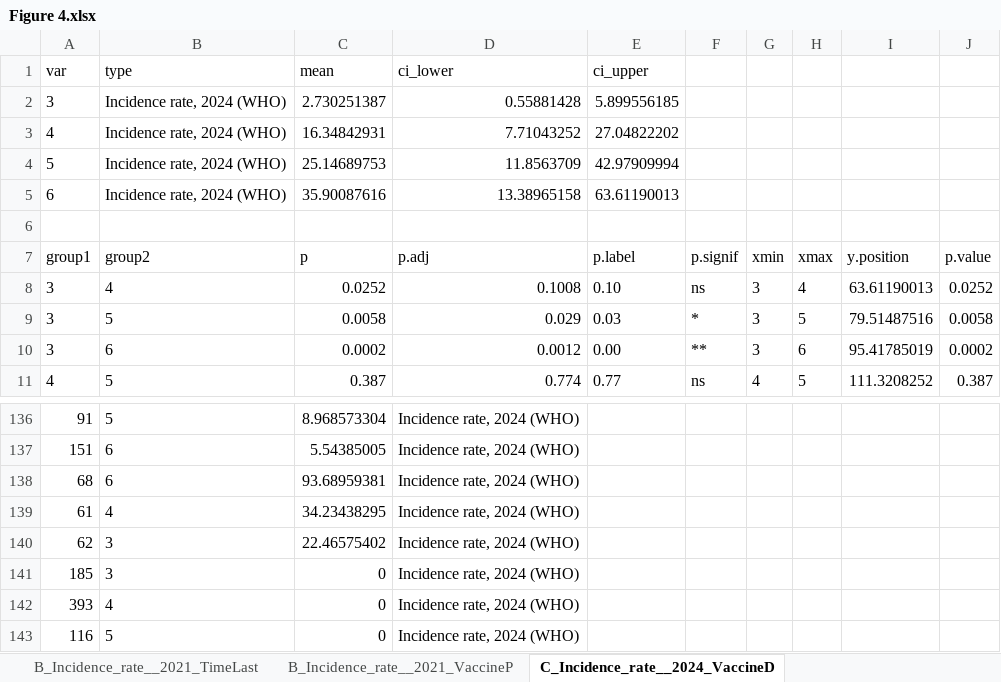
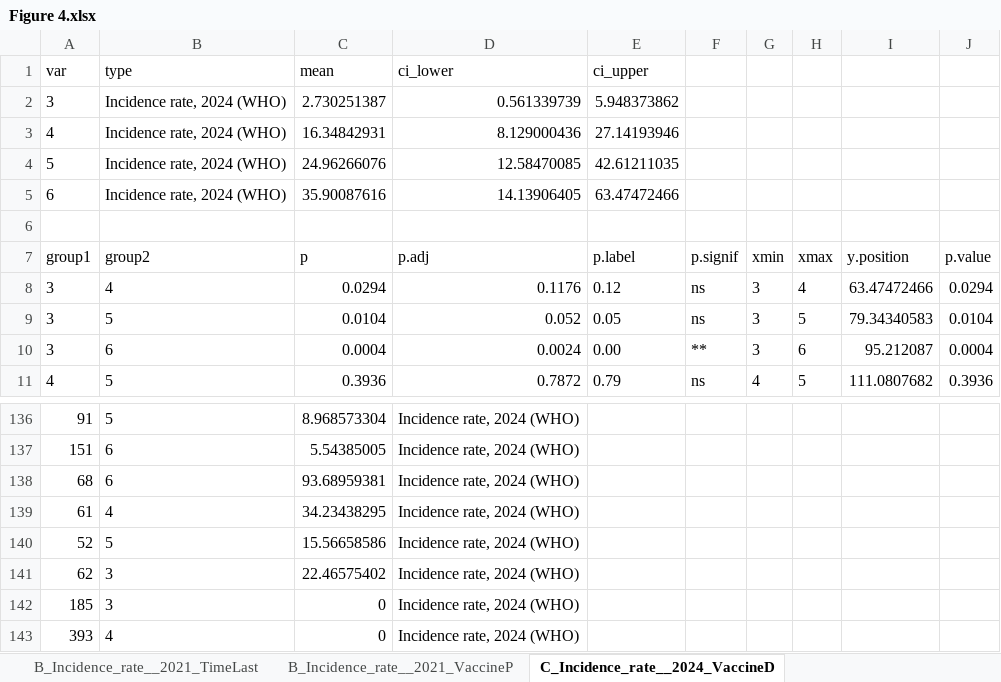
Before and after one commit to xmusphlkg/PertussisVaccineCompare, an Excel workbook: Output/Figure 4.xlsx, sheet C_Incidence_rate__2024_VaccineD, drawn as a sheet; only a part is shown, gaps mark what is left out; the shorter side is filled out with more unchanged rows; values as stored, in another font and other column widths than the file's, no borders; the diff covers the shown part only; the diff names each change by its address in the sheet, - before the commit and + after, or states it on an @@ line.

```diff
--- a/Output/Figure 4.xlsx (sheet C_Incidence_rate__2024_VaccineD)
+++ b/Output/Figure 4.xlsx (sheet C_Incidence_rate__2024_VaccineD)
-D2 (ci_lower): 0.55881428
+D2 (ci_lower): 0.561339739
-E2 (ci_upper): 5.899556185
+E2 (ci_upper): 5.948373862
-D3 (ci_lower): 7.71043252
+D3 (ci_lower): 8.129000436
-E3 (ci_upper): 27.04822202
+E3 (ci_upper): 27.14193946
-C4 (mean): 25.14689753
+C4 (mean): 24.96266076
-D4 (ci_lower): 11.8563709
+D4 (ci_lower): 12.58470085
-E4 (ci_upper): 42.97909994
+E4 (ci_upper): 42.61211035
-D5 (ci_lower): 13.38965158
+D5 (ci_lower): 14.13906405
-E5 (ci_upper): 63.61190013
+E5 (ci_upper): 63.47472466
-C8 (mean): 0.0252
+C8 (mean): 0.0294
-D8 (ci_lower): 0.1008
+D8 (ci_lower): 0.1176
-E8 (ci_upper): 0.10
+E8 (ci_upper): 0.12
-I8: 63.61190013
+I8: 63.47472466
-J8: 0.0252
+J8: 0.0294
-C9 (mean): 0.0058
+C9 (mean): 0.0104
-D9 (ci_lower): 0.029
+D9 (ci_lower): 0.052
-E9 (ci_upper): 0.03
+E9 (ci_upper): 0.05
-F9: *
+F9: ns
-I9: 79.51487516
+I9: 79.34340583
-J9: 0.0058
+J9: 0.0104
-C10 (mean): 0.0002
+C10 (mean): 0.0004
-D10 (ci_lower): 0.0012
+D10 (ci_lower): 0.0024
-I10: 95.41785019
+I10: 95.212087
-J10: 0.0002
+J10: 0.0004
-C11 (mean): 0.387
+C11 (mean): 0.3936
-D11 (ci_lower): 0.774
+D11 (ci_lower): 0.7872
-E11 (ci_upper): 0.77
+E11 (ci_upper): 0.79
-I11: 111.3208252
+I11: 111.0807682
-J11: 0.387
+J11: 0.3936
+row 140: 52 | 5 | 15.56658586 | Incidence rate, 2024 (WHO)
```
Also changed, not shown: 9 edited cells elsewhere in this sheet, sheet D_Incidence_rate__2019_TimeLast, sheet C_Incidence_rate__2024_TimeLast, sheet B_Incidence_rate__2021_TimeLast, sheet E_Incidence_rate__2021_TimeLast, sheet A_Incidence_rate__2019_TimeLast, sheet A_Incidence_rate__2019_VaccineD, 13 more sheets, Data/VaccineSchedule.xlsx, 15 other files.
